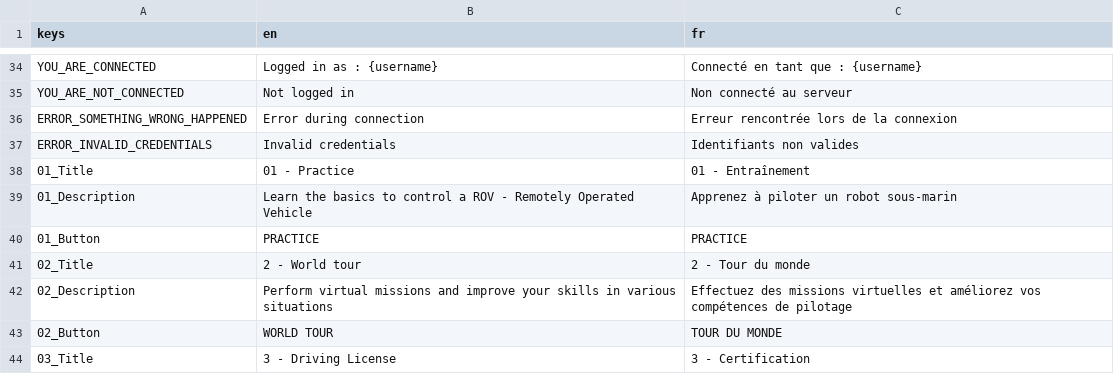
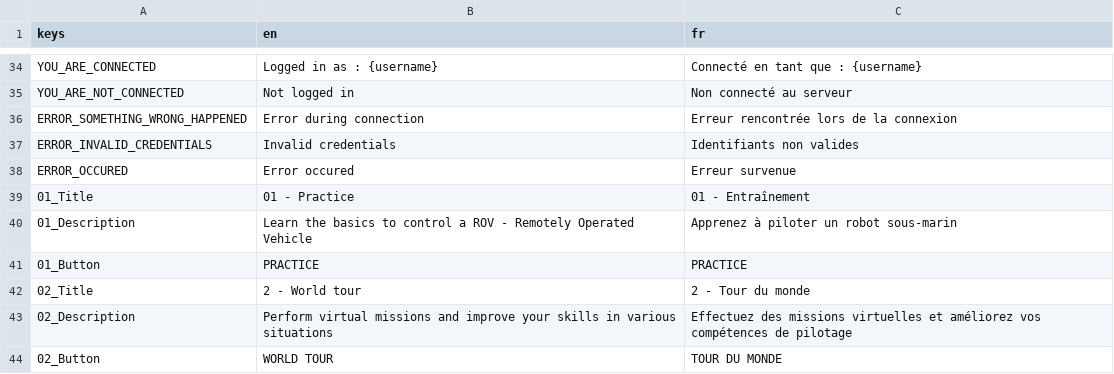
Before and after one commit to enderocean/videogame, a CSV file: assets/translations/ui.csv, drawn as a sheet; only a part is shown, gaps mark what is left out; the shorter side is filled out with more unchanged rows; the diff names each change by its address in the sheet, - before the commit and + after, or states it on an @@ line.

Commit message:
Translate

```diff
--- a/assets/translations/ui.csv
+++ b/assets/translations/ui.csv
+row 38: ERROR_OCCURED | Error occured | Erreur survenue
```
